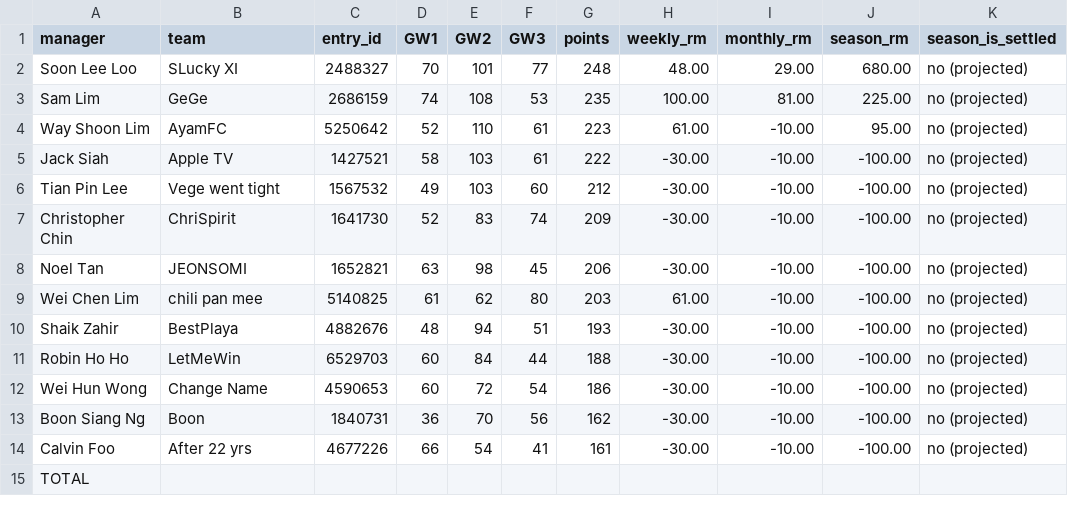
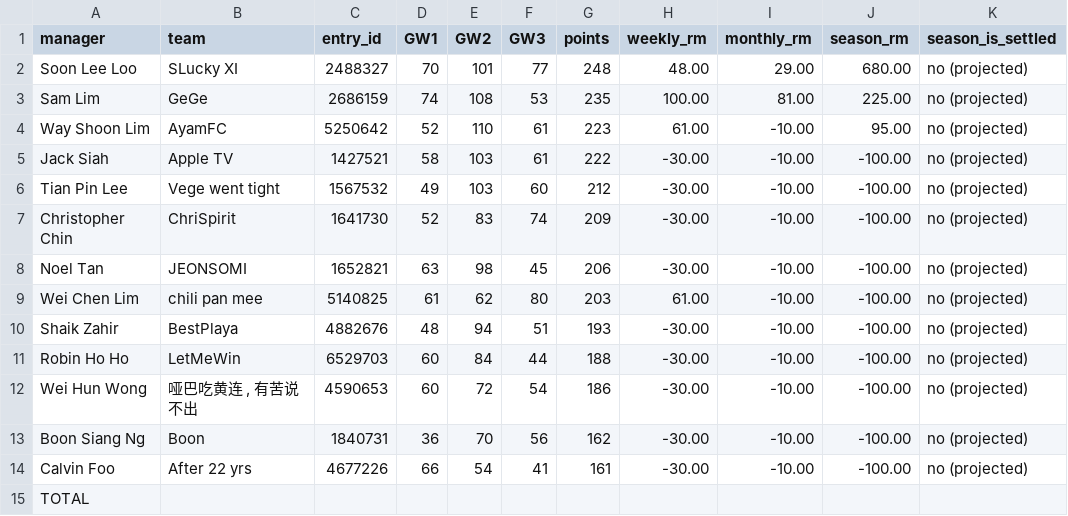
Before and after one commit to noeltan/superf-fpl-dash, a CSV file: backups/gw03/ledger.csv, drawn as a sheet; only a part is shown; the diff names each change by its address in the sheet, - before the commit and + after, or states it on an @@ line.

Commit message:
data: settled through GW3

```diff
--- a/backups/gw03/ledger.csv
+++ b/backups/gw03/ledger.csv
-B12 (team): Change Name
+B12 (team): 哑巴吃黄连 , 有苦说不出
```
Also changed, not shown: backups/latest/ledger.csv, 3 other files.
